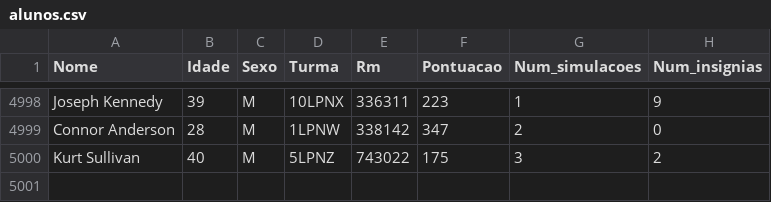
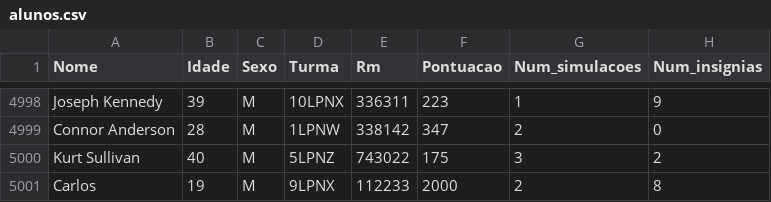
Before and after one commit to daviguerra05/Sprint03_Dynamic_Programming, a CSV file: Tabelas/alunos.csv, drawn as a sheet; only a part is shown, gaps mark what is left out; the diff names each change by its address in the sheet, - before the commit and + after, or states it on an @@ line.

```diff
--- a/Tabelas/alunos.csv
+++ b/Tabelas/alunos.csv
+row 5001: Carlos | 19 | M | 9LPNX | 112233 | 2000 | 2 | 8
```
Also changed, not shown: 1 other file.
